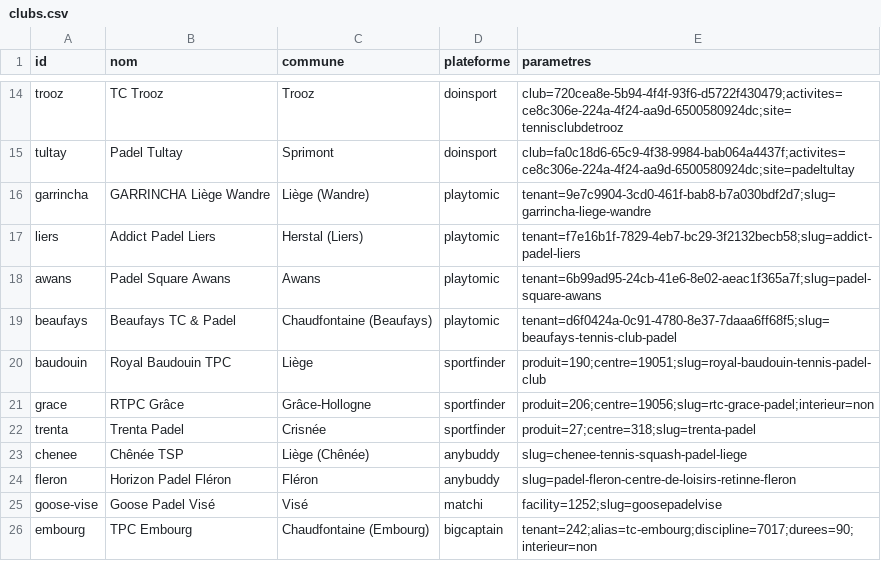
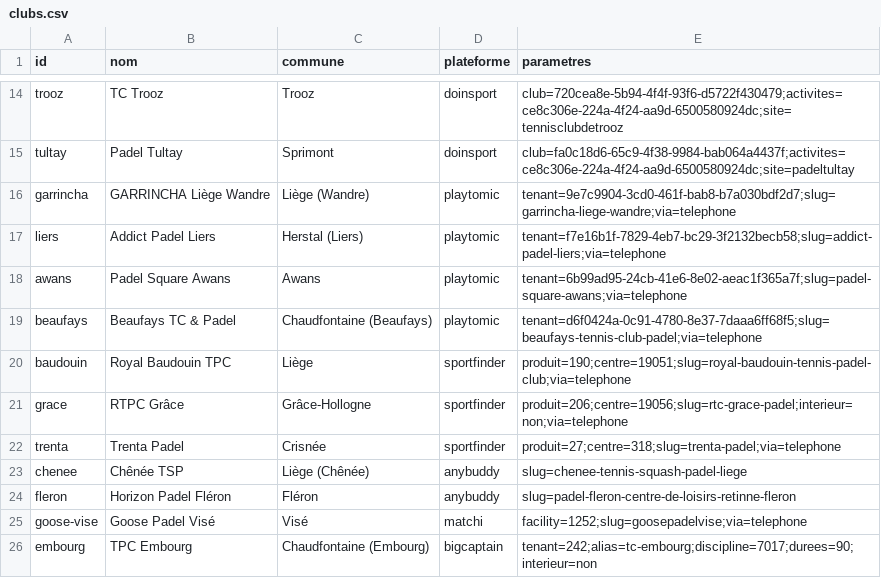
Before and after one commit to virgilejdb/padel-liege, a CSV file: config/clubs.csv, drawn as a sheet; only a part is shown, gaps mark what is left out.

Commit message:
Clubs Playtomic, Sport-finder et MATCHi relevés par l'iPhone

```diff
--- a/config/clubs.csv
+++ b/config/clubs.csv
@@ -15,12 +15,12 @@ trooz,TC Trooz,Trooz,doinsport,club=720cea8e-5b94-4f4f-93f6-d5722f430479;activit
 tultay,Padel Tultay,Sprimont,doinsport,club=fa0c18d6-65c9-4f38-9984-bab064a4437f;activites=ce8c306e-224a-4f24-aa9d-6500580924dc;site=padeltultay
-garrincha,GARRINCHA Liège Wandre,Liège (Wandre),playtomic,tenant=9e7c9904-3cd0-461f-bab8-b7a030bdf2d7;slug=garrincha-liege-wandre
-liers,Addict Padel Liers,Herstal (Liers),playtomic,tenant=f7e16b1f-7829-4eb7-bc29-3f2132becb58;slug=addict-padel-liers
-awans,Padel Square Awans,Awans,playtomic,tenant=6b99ad95-24cb-41e6-8e02-aeac1f365a7f;slug=padel-square-awans
-beaufays,Beaufays TC & Padel,Chaudfontaine (Beaufays),playtomic,tenant=d6f0424a-0c91-4780-8e37-7daaa6ff68f5;slug=beaufays-tennis-club-padel
-baudouin,Royal Baudouin TPC,Liège,sportfinder,produit=190;centre=19051;slug=royal-baudouin-tennis-padel-club
-grace,RTPC Grâce,Grâce-Hollogne,sportfinder,produit=206;centre=19056;slug=rtc-grace-padel;interieur=non
-trenta,Trenta Padel,Crisnée,sportfinder,produit=27;centre=318;slug=trenta-padel
+garrincha,GARRINCHA Liège Wandre,Liège (Wandre),playtomic,tenant=9e7c9904-3cd0-461f-bab8-b7a030bdf2d7;slug=garrincha-liege-wandre;via=telephone
+liers,Addict Padel Liers,Herstal (Liers),playtomic,tenant=f7e16b1f-7829-4eb7-bc29-3f2132becb58;slug=addict-padel-liers;via=telephone
+awans,Padel Square Awans,Awans,playtomic,tenant=6b99ad95-24cb-41e6-8e02-aeac1f365a7f;slug=padel-square-awans;via=telephone
+beaufays,Beaufays TC & Padel,Chaudfontaine (Beaufays),playtomic,tenant=d6f0424a-0c91-4780-8e37-7daaa6ff68f5;slug=beaufays-tennis-club-padel;via=telephone
+baudouin,Royal Baudouin TPC,Liège,sportfinder,produit=190;centre=19051;slug=royal-baudouin-tennis-padel-club;via=telephone
+grace,RTPC Grâce,Grâce-Hollogne,sportfinder,produit=206;centre=19056;slug=rtc-grace-padel;interieur=non;via=telephone
+trenta,Trenta Padel,Crisnée,sportfinder,produit=27;centre=318;slug=trenta-padel;via=telephone
 chenee,Chênée TSP,Liège (Chênée),anybuddy,slug=chenee-tennis-squash-padel-liege
 fleron,Horizon Padel Fléron,Fléron,anybuddy,slug=padel-fleron-centre-de-loisirs-retinne-fleron
-goose-vise,Goose Padel Visé,Visé,matchi,facility=1252;slug=goosepadelvise
+goose-vise,Goose Padel Visé,Visé,matchi,facility=1252;slug=goosepadelvise;via=telephone
 embourg,TPC Embourg,Chaudfontaine (Embourg),bigcaptain,tenant=242;alias=tc-embourg;discipline=7017;durees=90;interieur=non
```
Also changed, not shown: 12 other files.
